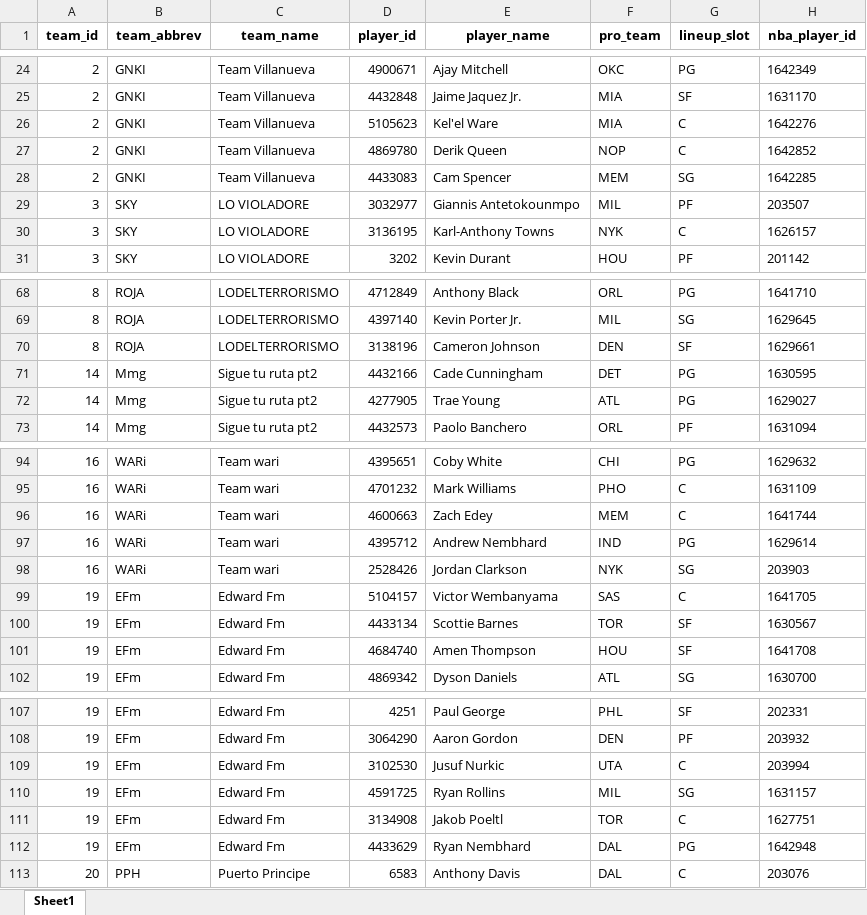
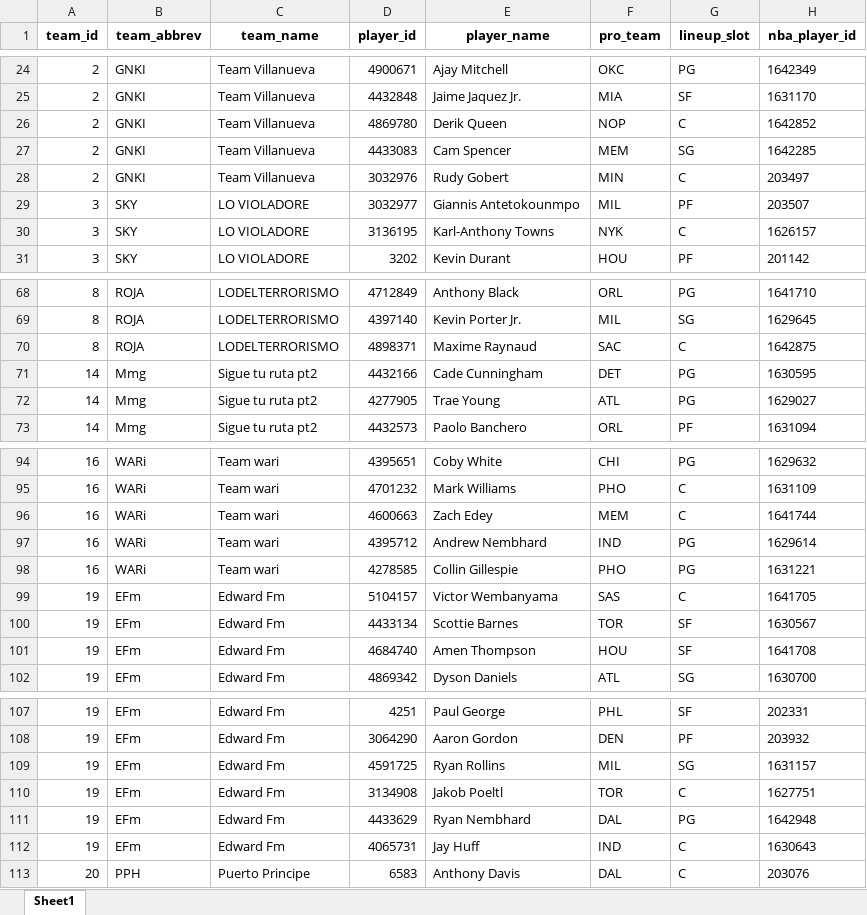
Before and after one commit to gilerojas/FantasyXI_NBA, an Excel workbook: data/processed/daily_rosters_excels/roster_2025-12-07.xlsx, sheet Sheet1, drawn as a sheet; only a part is shown, gaps mark what is left out; values as stored, in another font and other column widths than the file's, no borders; removed rows and columns are numbered as before the commit, all else as after; the diff names each change by its address in the sheet, - before the commit and + after, or states it on an @@ line.

```diff
--- a/data/processed/daily_rosters_excels/roster_2025-12-07.xlsx (sheet Sheet1)
+++ b/data/processed/daily_rosters_excels/roster_2025-12-07.xlsx (sheet Sheet1)
-row 26: 2 | GNKI | Team Villanueva | 5105623 | Kel'el Ware | MIA | C | 1642276
+row 28: 2 | GNKI | Team Villanueva | 3032976 | Rudy Gobert | MIN | C | 203497
-D70 (player_id): 3138196
+D70 (player_id): 4898371
-E70 (player_name): Cameron Johnson
+E70 (player_name): Maxime Raynaud
-F70 (pro_team): DEN
+F70 (pro_team): SAC
-G70 (lineup_slot): SF
+G70 (lineup_slot): C
-H70 (nba_player_id): 1629661
+H70 (nba_player_id): 1642875
-D98 (player_id): 2528426
+D98 (player_id): 4278585
-E98 (player_name): Jordan Clarkson
+E98 (player_name): Collin Gillespie
-F98 (pro_team): NYK
+F98 (pro_team): PHO
-G98 (lineup_slot): SG
+G98 (lineup_slot): PG
-H98 (nba_player_id): 203903
+H98 (nba_player_id): 1631221
-row 109: 19 | EFm | Edward Fm | 3102530 | Jusuf Nurkic | UTA | C | 203994
+row 112: 19 | EFm | Edward Fm | 4065731 | Jay Huff | IND | C | 1630643
```
Also changed, not shown: 1 other file.
